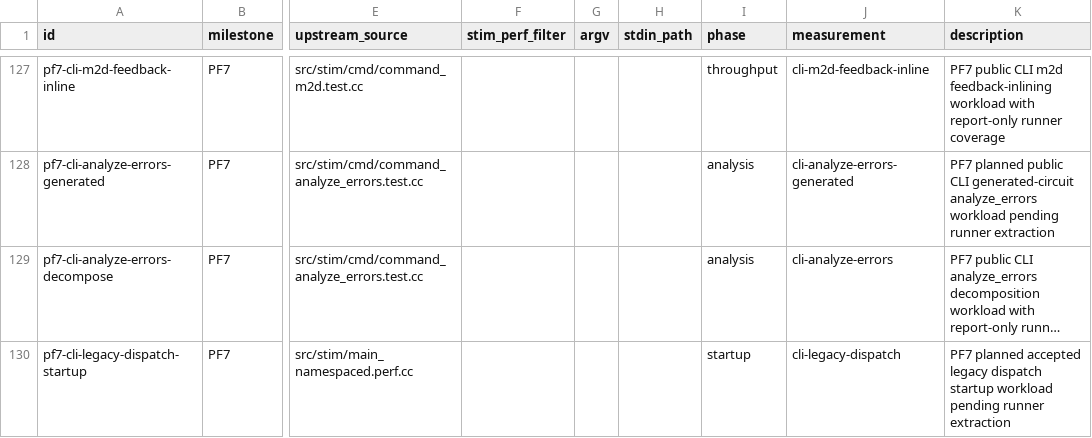
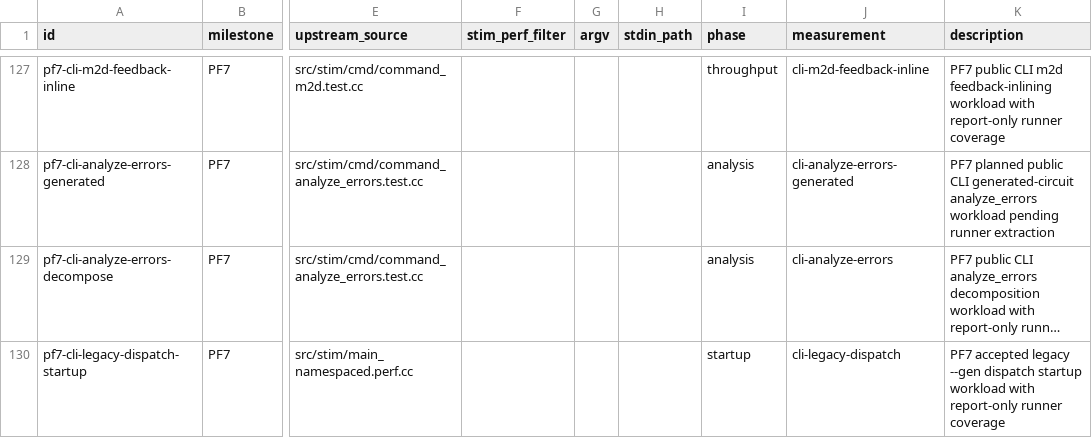
Before and after one commit to ifsheldon/Stab, a CSV file: benchmarks/manifest.csv, drawn as a sheet; only a part is shown, gaps mark what is left out; long unchanged cells end in …; the diff names each change by its address in the sheet, - before the commit and + after, or states it on an @@ line.

Commit message:
chore(bench): add PF7 legacy dispatch row
Add report-only benchmark coverage for accepted legacy --gen dispatch under PF7 visible CLI parity, measuring the public CLI parser through stab_cli::run_from.

Updates the PF7 progress report with the combined four-row visible CLI probe evidence. The benchmark dispatcher is nearing the large-file threshold, so future row work should split metadata before adding much more there.

Verification: cargo fmt --all --check; cargo clippy -p stab-bench --all-targets -- -D warnings; cargo test -p stab-bench pf7_cli_benchmark_rows_have_stab_compare_runners --quiet; just bench::smoke; just bench::compare --only pf7-cli-m2d-sweep-b8 --only pf7-cli-m2d-feedback-inline --only pf7-cli-analyze-errors-decompose --only pf7-cli-legacy-dispatch-startup --baseline target/benchmarks/pf7-cli-all-probe-baseline/baseline.json --report target/benchmarks/pf7-cli-all-probe-compare; just maintenance::pre-commit.

```diff
--- a/benchmarks/manifest.csv
+++ b/benchmarks/manifest.csv
-K130 (description): PF7 planned accepted legacy dispatch startup workload pending runner extraction
+K130 (description): PF7 accepted legacy --gen dispatch startup workload with report-only runner coverage
```
Also changed, not shown: 5 other files.
